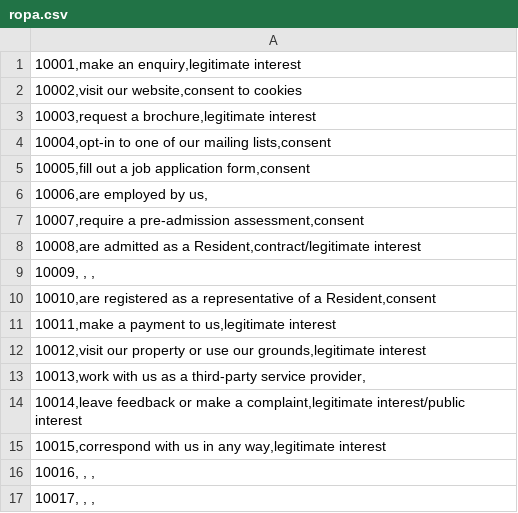
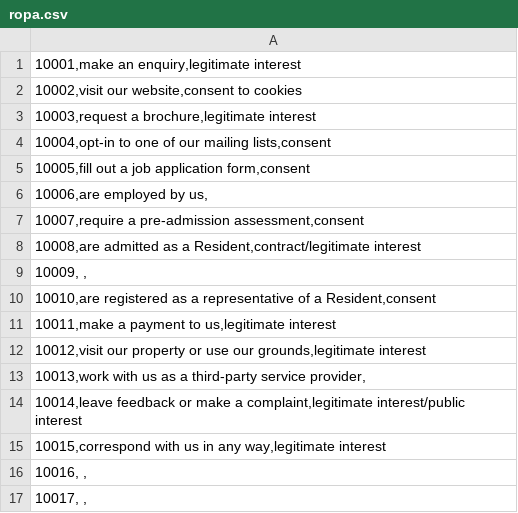
Before and after one commit to bhdirectory/bhdirectory.github.io, a CSV file: info-assets/ropa/ropa.csv, drawn as a sheet.

Commit message:
Update ropa.csv

```diff
--- a/info-assets/ropa/ropa.csv
+++ b/info-assets/ropa/ropa.csv
@@ -8,3 +8,3 @@
 10008,are admitted as a Resident,contract/legitimate interest;
-10009, , ,;
+10009, ,;
 10010,are registered as a representative of a Resident,consent;
@@ -15,3 +15,3 @@
 10015,correspond with us in any way,legitimate interest;
-10016, , ,;
-10017, , ,;
+10016, ,;
+10017, ,;
```
